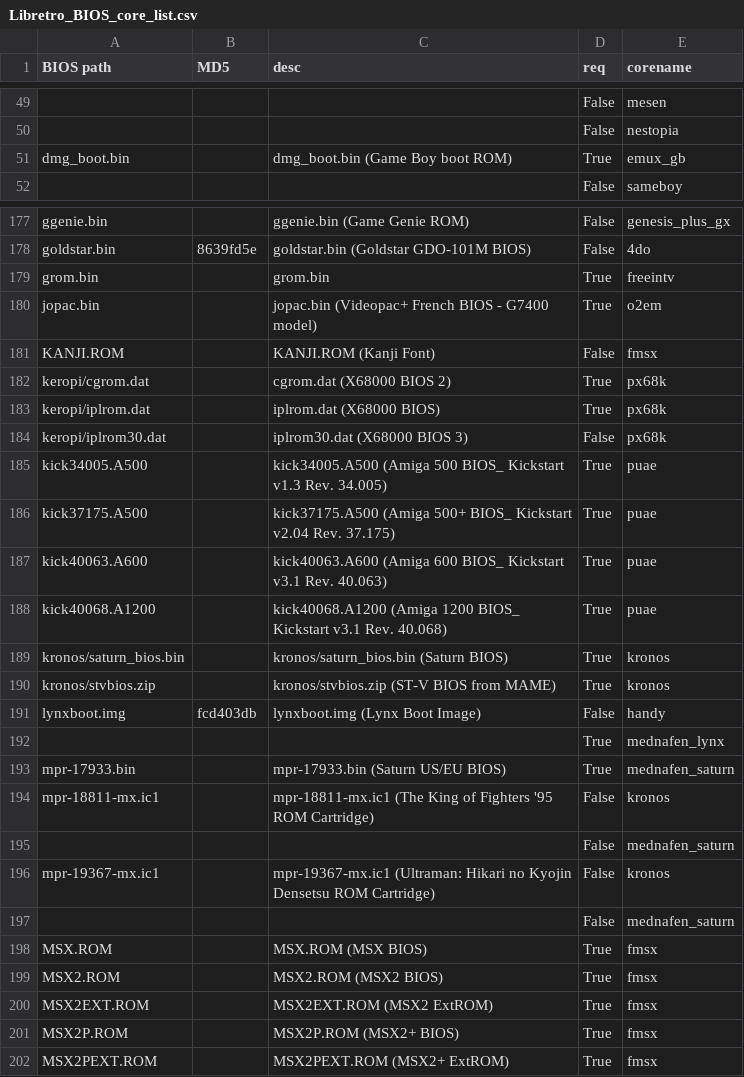
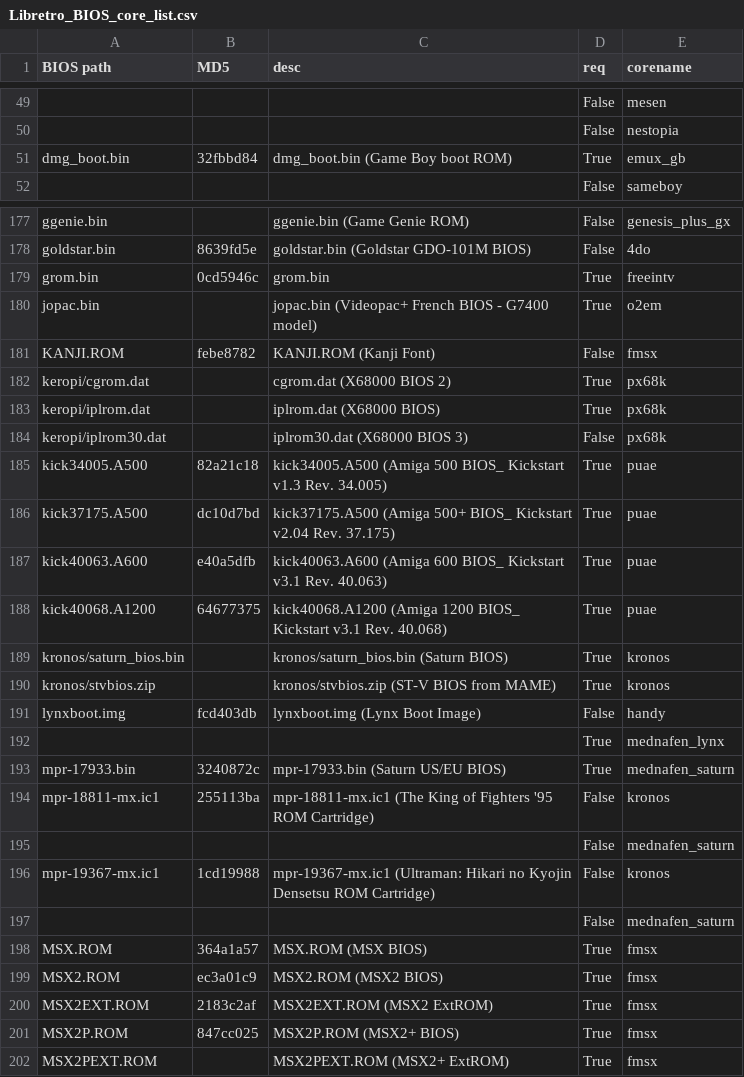
Before and after one commit to Wintermute0110/plugin.program.AEL.dev, a CSV file: dev-core/data/Libretro_BIOS_core_list.csv, drawn as a sheet; only a part is shown, gaps mark what is left out; the diff covers the shown part only; the diff names each change by its address in the sheet, - before the commit and + after, or states it on an @@ line.

```diff
--- a/dev-core/data/Libretro_BIOS_core_list.csv
+++ b/dev-core/data/Libretro_BIOS_core_list.csv
-B51 (MD5): (empty)
+B51 (MD5): 32fbbd84
-B179 (MD5): (empty)
+B179 (MD5): 0cd5946c
-B181 (MD5): (empty)
+B181 (MD5): febe8782
-B185 (MD5): (empty)
+B185 (MD5): 82a21c18
-B186 (MD5): (empty)
+B186 (MD5): dc10d7bd
-B187 (MD5): (empty)
+B187 (MD5): e40a5dfb
-B188 (MD5): (empty)
+B188 (MD5): 64677375
-B193 (MD5): (empty)
+B193 (MD5): 3240872c
-B194 (MD5): (empty)
+B194 (MD5): 255113ba
-B196 (MD5): (empty)
+B196 (MD5): 1cd19988
-B198 (MD5): (empty)
+B198 (MD5): 364a1a57
-B199 (MD5): (empty)
+B199 (MD5): ec3a01c9
-B200 (MD5): (empty)
+B200 (MD5): 2183c2af
-B201 (MD5): (empty)
+B201 (MD5): 847cc025
```
Also changed, not shown: 24 edited cells elsewhere in this file, dev-core/data/Libretro_core_BIOS_list.csv, 2 other files.
